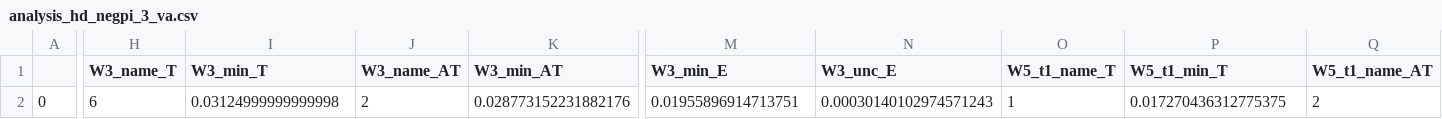
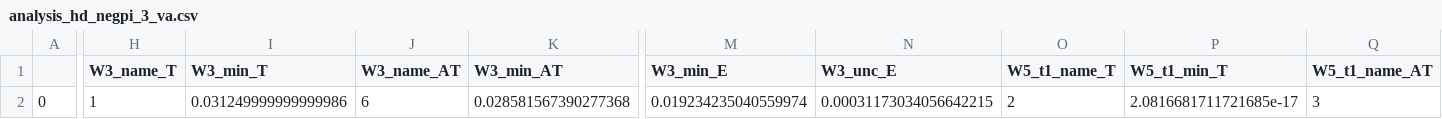
Before and after one commit to Lynn-Quantum-Optics/Summer-2025, a CSV file: framework/ria_hd_negpi_3_va/analysis_hd_negpi_3_va.csv, drawn as a sheet; only a part is shown, gaps mark what is left out; the diff covers the shown part only; the diff names each change by its address in the sheet, - before the commit and + after, or states it on an @@ line.

```diff
--- a/framework/ria_hd_negpi_3_va/analysis_hd_negpi_3_va.csv
+++ b/framework/ria_hd_negpi_3_va/analysis_hd_negpi_3_va.csv
-H2 (W3_name_T): 6
+H2 (W3_name_T): 1
-I2 (W3_min_T): 0.03124999999999998
+I2 (W3_min_T): 0.031249999999999986
-J2 (W3_name_AT): 2
+J2 (W3_name_AT): 6
-K2 (W3_min_AT): 0.028773152231882176
+K2 (W3_min_AT): 0.028581567390277368
-M2 (W3_min_E): 0.01955896914713751
+M2 (W3_min_E): 0.019234235040559974
-N2 (W3_unc_E): 0.00030140102974571243
+N2 (W3_unc_E): 0.00031173034056642215
-O2 (W5_t1_name_T): 1
+O2 (W5_t1_name_T): 2
-P2 (W5_t1_min_T): 0.017270436312775375
+P2 (W5_t1_min_T): 2.0816681711721685e-17
-Q2 (W5_t1_name_AT): 2
+Q2 (W5_t1_name_AT): 3
```
Also changed, not shown: 14 edited cells elsewhere in this file, 1 other file.
